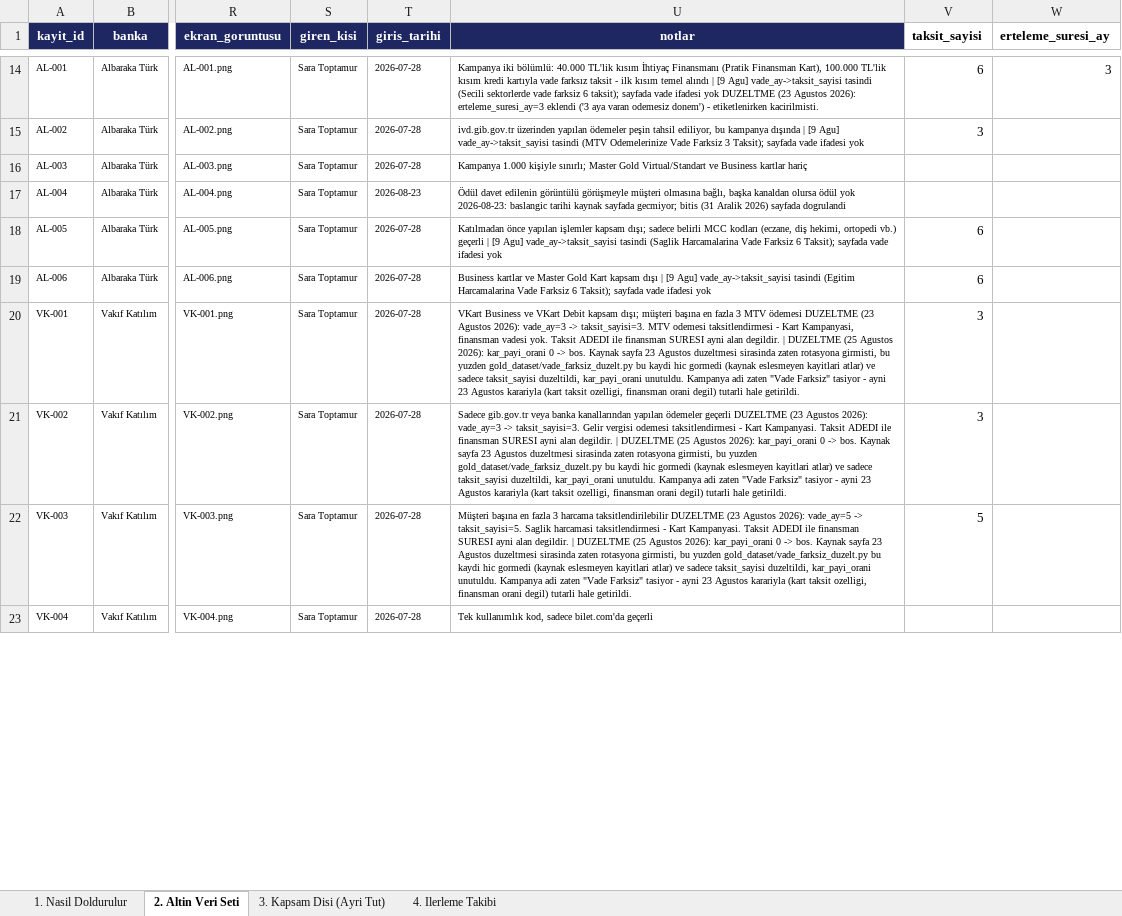
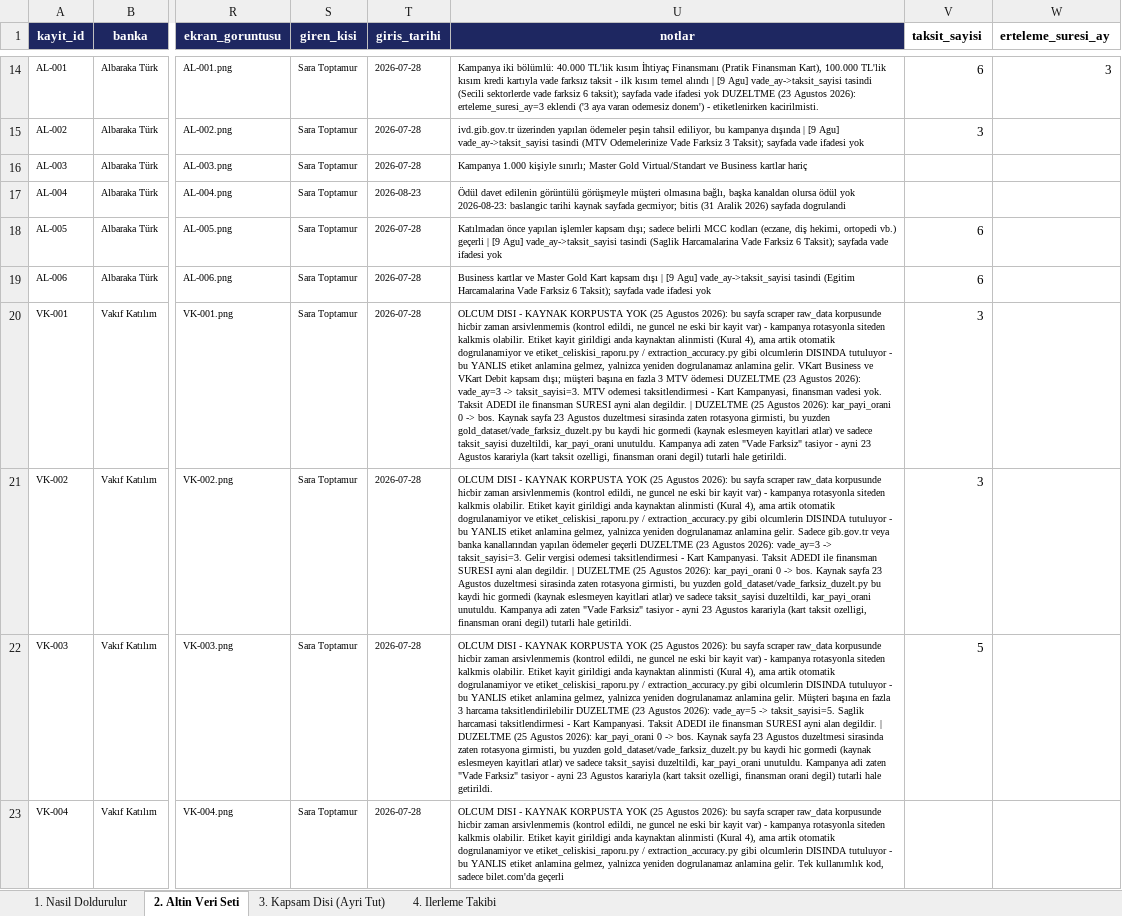
Before and after one commit to Sara-Toptamur36/katilim-ai, an Excel workbook: gold_dataset/altin_veri_seti.xlsx, sheet 2. Altin Veri Seti, drawn as a sheet; only a part is shown, gaps mark what is left out; values as stored, in another font and other column widths than the file's, no borders; the diff covers the shown part only; the diff names each change by its address in the sheet, - before the commit and + after, or states it on an @@ line.

Commit message:
Faz 4: 10 rotasyona girmis kaydin kaynak durumu belgelendi
KT-002, VK-001..007, ZK-003, DK-005: kaynak sayfalari scraper korpusunde
hicbir zaman arsivlenmemis (guncel ve eski dosyalar tek tek kontrol edildi,
hicbiri yok). Arsiv bulunamadigi icin notlara acik bir "OLCUM DISI - KAYNAK
KORPUSTA YOK" gerekcesi eklendi - etiket YANLIS degil, yalnizca artik
otomatik dogrulanamiyor. Bu, ayni sorgunun tekrar tekrar acilmasini onler.

```diff
--- a/gold_dataset/altin_veri_seti.xlsx (sheet 2. Altin Veri Seti)
+++ b/gold_dataset/altin_veri_seti.xlsx (sheet 2. Altin Veri Seti)
-U20 (notlar): VKart Business…
+U20 (notlar): OLCUM DISI - KAYNAK KORPUSTA YOK (25 Agustos 2026): bu sayfa scraper raw_data korpusunde hicbir zaman arsivlenmemis (kontrol edildi, ne guncel ne eski bir kayit var) - kampanya rotasyonla siteden kalkmis olabilir. Etiket kayit girildigi anda kaynaktan alinmisti (Kural 4), ama artik otomatik dogrulanamiyor ve etiket_celiskisi_raporu.py / extraction_accuracy.py gibi olcumlerin DISINDA tutuluyor - bu YANLIS etiket anlamina gelmez, yalnizca yeniden dogrulanamaz anlamina gelir. VKart Business…
-U21 (notlar): Sadece gib.gov.tr…
+U21 (notlar): OLCUM DISI - KAYNAK KORPUSTA YOK (25 Agustos 2026): bu sayfa scraper raw_data korpusunde hicbir zaman arsivlenmemis (kontrol edildi, ne guncel ne eski bir kayit var) - kampanya rotasyonla siteden kalkmis olabilir. Etiket kayit girildigi anda kaynaktan alinmisti (Kural 4), ama artik otomatik dogrulanamiyor ve etiket_celiskisi_raporu.py / extraction_accuracy.py gibi olcumlerin DISINDA tutuluyor - bu YANLIS etiket anlamina gelmez, yalnizca yeniden dogrulanamaz anlamina gelir. Sadece gib.gov.tr…
-U22 (notlar): Müşteri başına…
+U22 (notlar): OLCUM DISI - KAYNAK KORPUSTA YOK (25 Agustos 2026): bu sayfa scraper raw_data korpusunde hicbir zaman arsivlenmemis (kontrol edildi, ne guncel ne eski bir kayit var) - kampanya rotasyonla siteden kalkmis olabilir. Etiket kayit girildigi anda kaynaktan alinmisti (Kural 4), ama artik otomatik dogrulanamiyor ve etiket_celiskisi_raporu.py / extraction_accuracy.py gibi olcumlerin DISINDA tutuluyor - bu YANLIS etiket anlamina gelmez, yalnizca yeniden dogrulanamaz anlamina gelir. Müşteri başına…
-U23 (notlar): Tek kullanımlık…
+U23 (notlar): OLCUM DISI - KAYNAK KORPUSTA YOK (25 Agustos 2026): bu sayfa scraper raw_data korpusunde hicbir zaman arsivlenmemis (kontrol edildi, ne guncel ne eski bir kayit var) - kampanya rotasyonla siteden kalkmis olabilir. Etiket kayit girildigi anda kaynaktan alinmisti (Kural 4), ama artik otomatik dogrulanamiyor ve etiket_celiskisi_raporu.py / extraction_accuracy.py gibi olcumlerin DISINDA tutuluyor - bu YANLIS etiket anlamina gelmez, yalnizca yeniden dogrulanamaz anlamina gelir. Tek kullanımlık…
```
Also changed, not shown: 6 edited cells elsewhere in this sheet, 1 other file.
